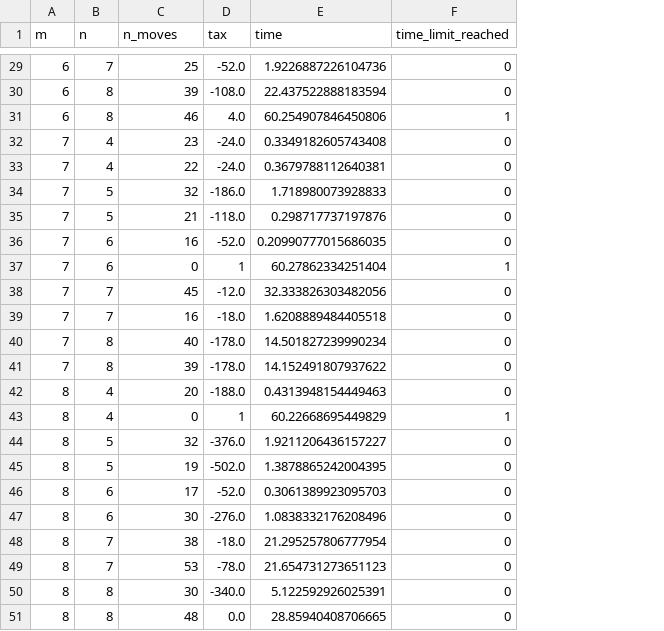
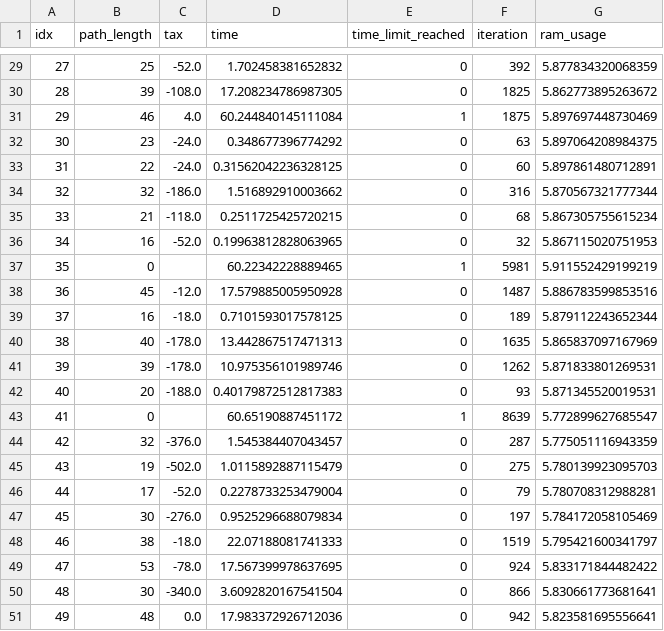
Before and after one commit to htnminh/AI-intro-project, a CSV file: AI_intro_project/search_algo/load_all_output/output-astar.csv, drawn as a sheet; only a part is shown, gaps mark what is left out; removed rows and columns are numbered as before the commit, all else as after; the diff covers the shown part only; the diff names each change by its address in the sheet, - before the commit and + after, or states it on an @@ line.

```diff
--- a/AI_intro_project/search_algo/load_all_output/output-astar.csv
+++ b/AI_intro_project/search_algo/load_all_output/output-astar.csv
-column A (m), rows 29-51: 6 | 6 | 6 | 7 | 7 | 7 | 7 | 7 | 7 | 7 | 7 | 7 | 7 | 8 | 8 | 8 | 8 | 8 | 8 | 8 | 8 | 8 | 8
-column B (n), rows 29-51: 7 | 8 | 8 | 4 | 4 | 5 | 5 | 6 | 6 | 7 | 7 | 8 | 8 | 4 | 4 | 5 | 5 | 6 | 6 | 7 | 7 | 8 | 8
+column A (idx), rows 29-51: 27 | 28 | 29 | 30 | 31 | 32 | 33 | 34 | 35 | 36 | 37 | 38 | 39 | 40 | 41 | 42 | 43 | 44 | 45 | 46 | 47 | 48 | 49
+column F (iteration), rows 29-51: 392 | 1825 | 1875 | 63 | 60 | 316 | 68 | 32 | 5981 | 1487 | 189 | 1635 | 1262 | 93 | 8639 | 287 | 275 | 79 | 197 | 1519 | 924 | 866 | 942
+column G (ram_usage), rows 29-51: 5.877834320068359 | 5.862773895263672 | 5.897697448730469 | 5.897064208984375 | 5.897861480712891 | 5.870567321777344 | 5.867305755615234 | 5.867115020751953 | 5.911552429199219 | 5.886783599853516 | 5.879112243652344 | 5.865837097167969 | 5.871833801269531 | 5.871345520019531 | 5.772899627685547 | 5.775051116943359 | 5.780139923095703 | 5.780708312988281 | 5.784172058105469 | 5.795421600341797 | 5.833171844482422 | 5.830661773681641 | 5.823581695556641
-B1: n_moves
+B1: path_length
-D29 (time): 1.9226887226104736
+D29 (time): 1.702458381652832
-D30 (time): 22.437522888183594
+D30 (time): 17.208234786987305
-D31 (time): 60.254907846450806
+D31 (time): 60.244840145111084
-D32 (time): 0.3349182605743408
+D32 (time): 0.348677396774292
-D33 (time): 0.3679788112640381
+D33 (time): 0.31562042236328125
-D34 (time): 1.718980073928833
+D34 (time): 1.516892910003662
-D35 (time): 0.298717737197876
+D35 (time): 0.2511725425720215
-D36 (time): 0.20990777015686035
+D36 (time): 0.19963812828063965
-C37 (tax): 1
+C37 (tax): (empty)
-D37 (time): 60.27862334251404
+D37 (time): 60.22342228889465
-D38 (time): 32.333826303482056
+D38 (time): 17.579885005950928
-D39 (time): 1.6208889484405518
+D39 (time): 0.7101593017578125
-D40 (time): 14.501827239990234
+D40 (time): 13.442867517471313
-D41 (time): 14.152491807937622
+D41 (time): 10.975356101989746
-D42 (time): 0.4313948154449463
+D42 (time): 0.40179872512817383
-C43 (tax): 1
+C43 (tax): (empty)
-D43 (time): 60.22668695449829
+D43 (time): 60.65190887451172
-D44 (time): 1.9211206436157227
+D44 (time): 1.545384407043457
-D45 (time): 1.3878865242004395
+D45 (time): 1.0115892887115479
-D46 (time): 0.3061389923095703
+D46 (time): 0.2278733253479004
-D47 (time): 1.0838332176208496
+D47 (time): 0.9525296688079834
-D48 (time): 21.295257806777954
+D48 (time): 22.07188081741333
-D49 (time): 21.654731273651123
+D49 (time): 17.567399978637695
-D50 (time): 5.122592926025391
+D50 (time): 3.6092820167541504
-D51 (time): 28.85940408706665
+D51 (time): 17.983372926712036
```
Also changed, not shown: 27 edited cells elsewhere in this file, AI_intro_project/search_algo/load_all_output/output-dfs.csv, 8 other files.
